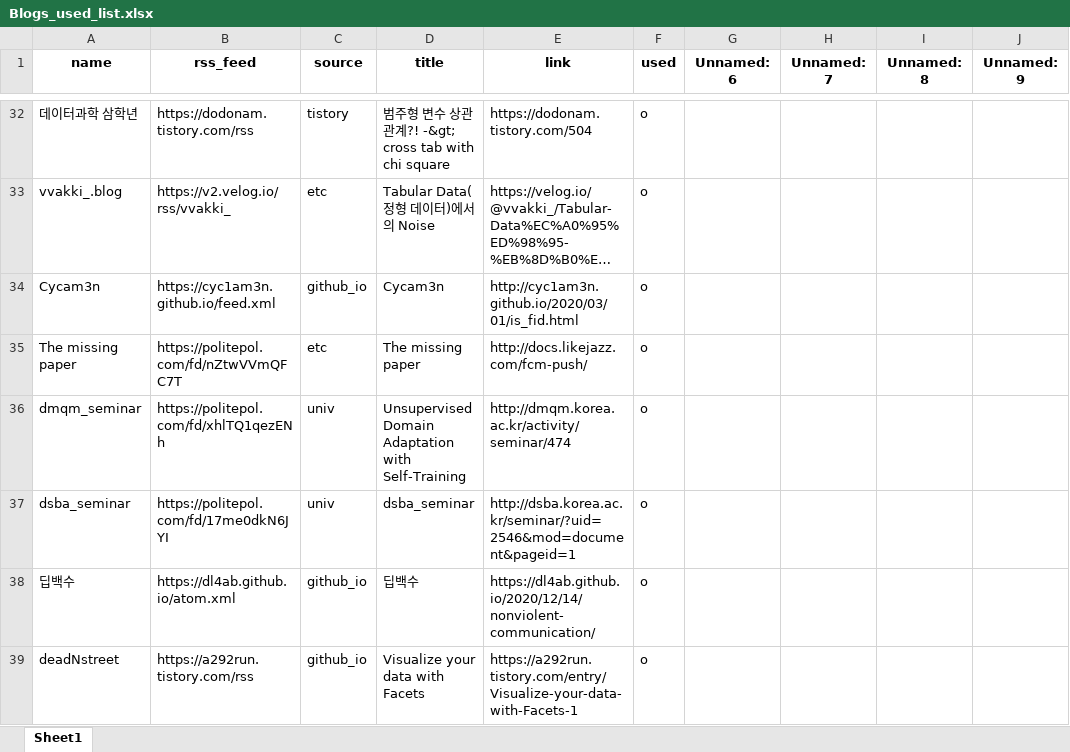
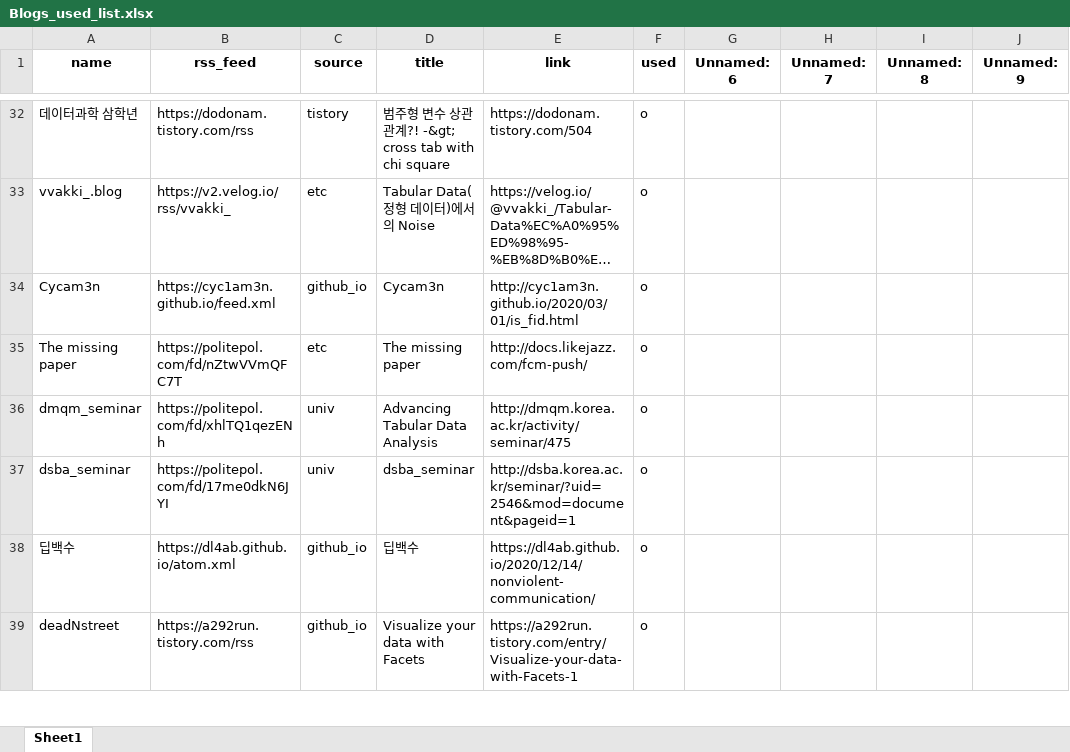
Before and after one commit to ainsuotain/today-mlblog-bot, an Excel workbook: Blogs_used_list.xlsx, sheet Sheet1, drawn as a sheet; only a part is shown, gaps mark what is left out; long unchanged cells end in …; values as stored, in another font and other column widths than the file's, no borders; the diff names each change by its address in the sheet, - before the commit and + after, or states it on an @@ line.

Commit message:
Auto - Update data with bot!

```diff
--- a/Blogs_used_list.xlsx (sheet Sheet1)
+++ b/Blogs_used_list.xlsx (sheet Sheet1)
-D36 (title): Unsupervised Domain Adaptation with Self-Training
+D36 (title): Advancing Tabular Data Analysis
-E36 (link): http://dmqm.korea.ac.kr/activity/seminar/474
+E36 (link): http://dmqm.korea.ac.kr/activity/seminar/475
```
Also changed, not shown: 1 other file.
